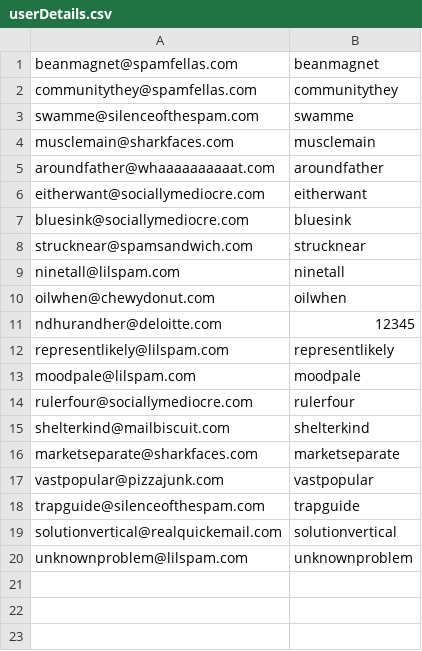
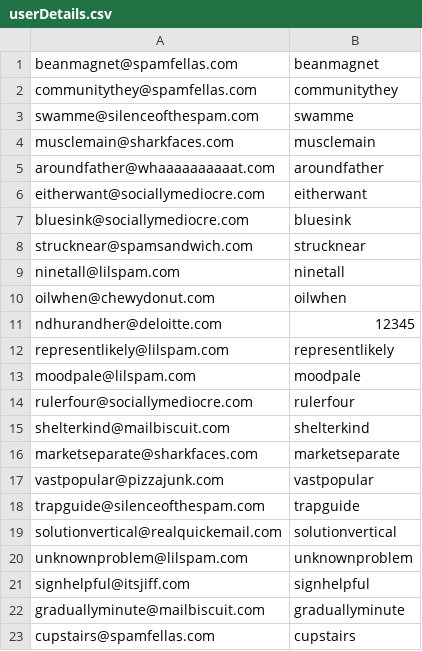
Before and after one commit to navneet-deloitte/Food_-_Workplace_UI_Automation, a CSV file: src/main/java/resources/datasheets/userDetails.csv, drawn as a sheet.

```diff
--- a/src/main/java/resources/datasheets/userDetails.csv
+++ b/src/main/java/resources/datasheets/userDetails.csv
@@ -20 +20,4 @@ solutionvertical@realquickemail.com,solutionvertical
 unknownproblem@lilspam.com,unknownproblem
+signhelpful@itsjiff.com,signhelpful
+graduallyminute@mailbiscuit.com,graduallyminute
+cupstairs@spamfellas.com,cupstairs
```
Also changed, not shown: src/main/java/resources/datasheets/Order_Id.csv, 15 other files.
